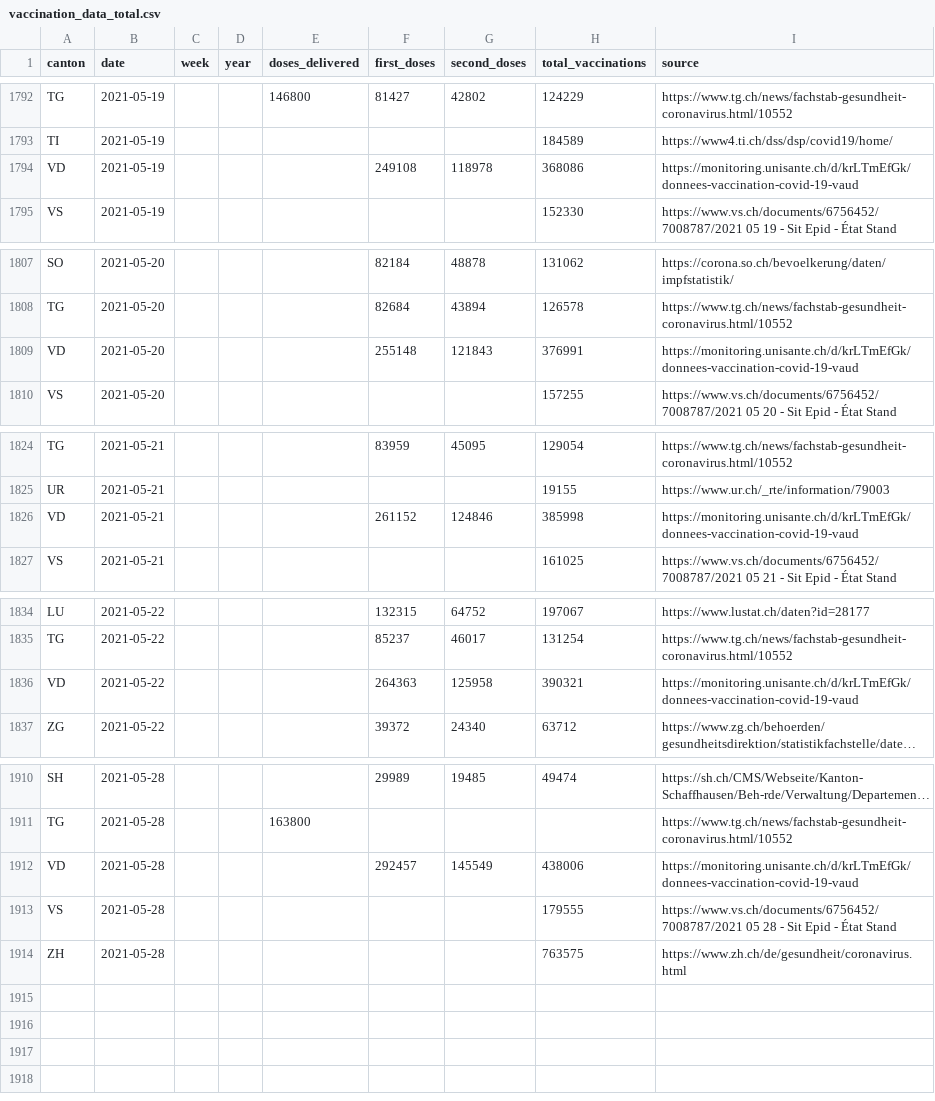
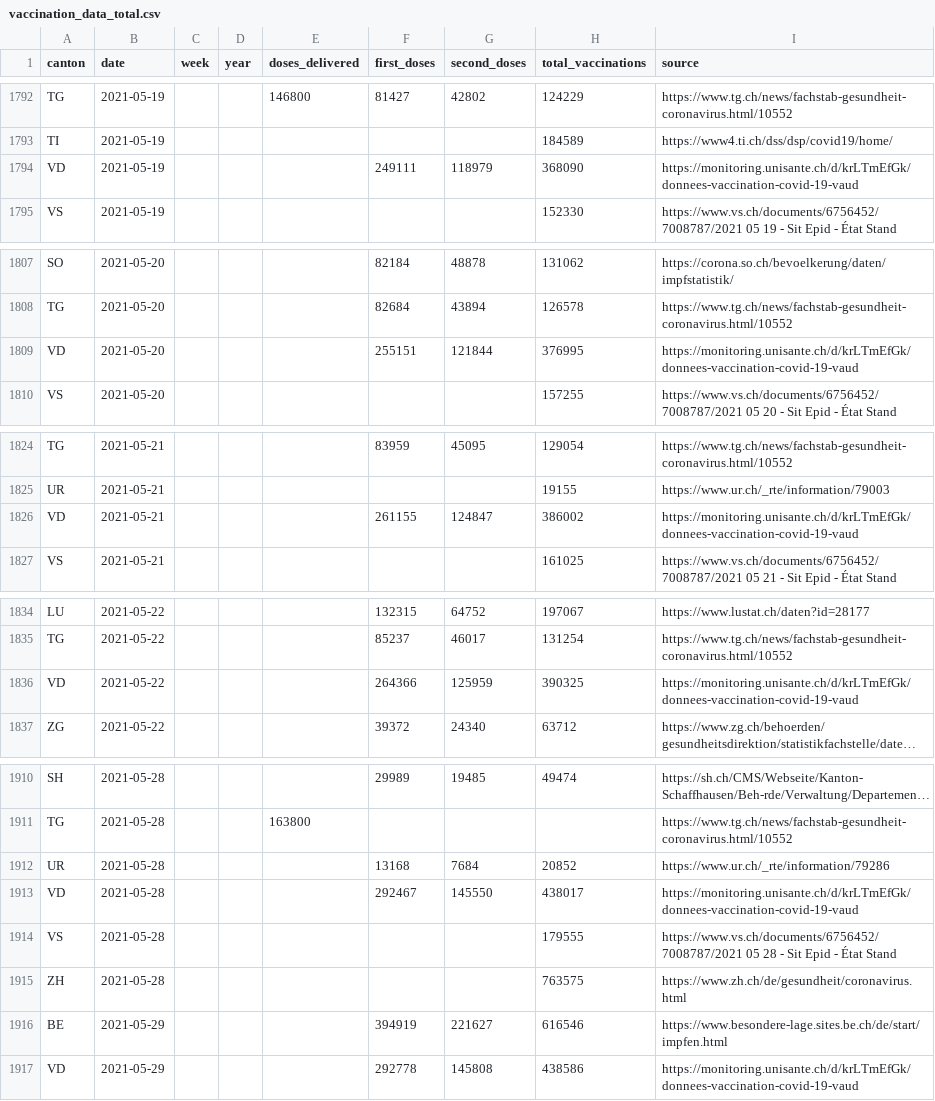
Before and after one commit to maekke/vaccination_data, a CSV file: vaccination_data_total.csv, drawn as a sheet; only a part is shown, gaps mark what is left out; long unchanged cells end in …; addresses are those after the commit; the diff covers the shown part only; the diff names each change by its address in the sheet, - before the commit and + after, or states it on an @@ line.

Commit message:
Automatic update of vaccination data

```diff
--- a/vaccination_data_total.csv
+++ b/vaccination_data_total.csv
-F1794 (first_doses): 249108
+F1794 (first_doses): 249111
-G1794 (second_doses): 118978
+G1794 (second_doses): 118979
-H1794 (total_vaccinations): 368086
+H1794 (total_vaccinations): 368090
-F1809 (first_doses): 255148
+F1809 (first_doses): 255151
-G1809 (second_doses): 121843
+G1809 (second_doses): 121844
-H1809 (total_vaccinations): 376991
+H1809 (total_vaccinations): 376995
-F1826 (first_doses): 261152
+F1826 (first_doses): 261155
-G1826 (second_doses): 124846
+G1826 (second_doses): 124847
-H1826 (total_vaccinations): 385998
+H1826 (total_vaccinations): 386002
-F1836 (first_doses): 264363
+F1836 (first_doses): 264366
-G1836 (second_doses): 125958
+G1836 (second_doses): 125959
-H1836 (total_vaccinations): 390321
+H1836 (total_vaccinations): 390325
+row 1912: UR | 2021-05-28 |  |  |  | 13168 | 7684 | 20852 | https://www.ur.ch/_rte/information/79286
-F1913 (first_doses): 292457
+F1913 (first_doses): 292467
-G1913 (second_doses): 145549
+G1913 (second_doses): 145550
-H1913 (total_vaccinations): 438006
+H1913 (total_vaccinations): 438017
+row 1916: BE | 2021-05-29 |  |  |  | 394919 | 221627 | 616546 | https://www.besondere-lage.sites.be.ch/de/start/impfen.html
+row 1917: VD | 2021-05-29 |  |  |  | 292778 | 145808 | 438586 | https://monitoring.unisante.ch/d/krLTmEfGk/donnees-vaccination-covid-19-vaud
```
Also changed, not shown: 65 edited cells elsewhere in this file, vaccination_data_be.csv, vaccination_data_ur.csv, 1 other file.
